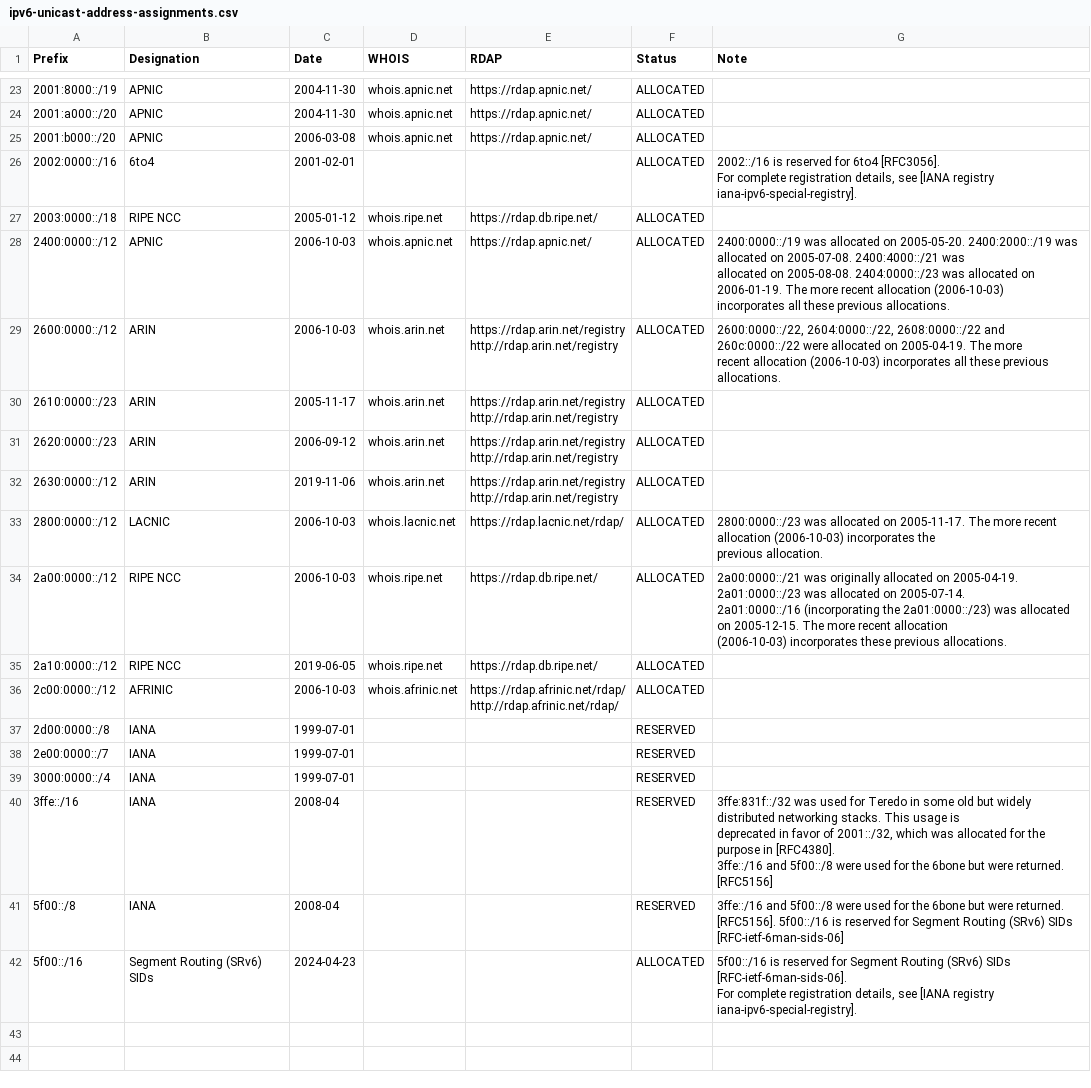
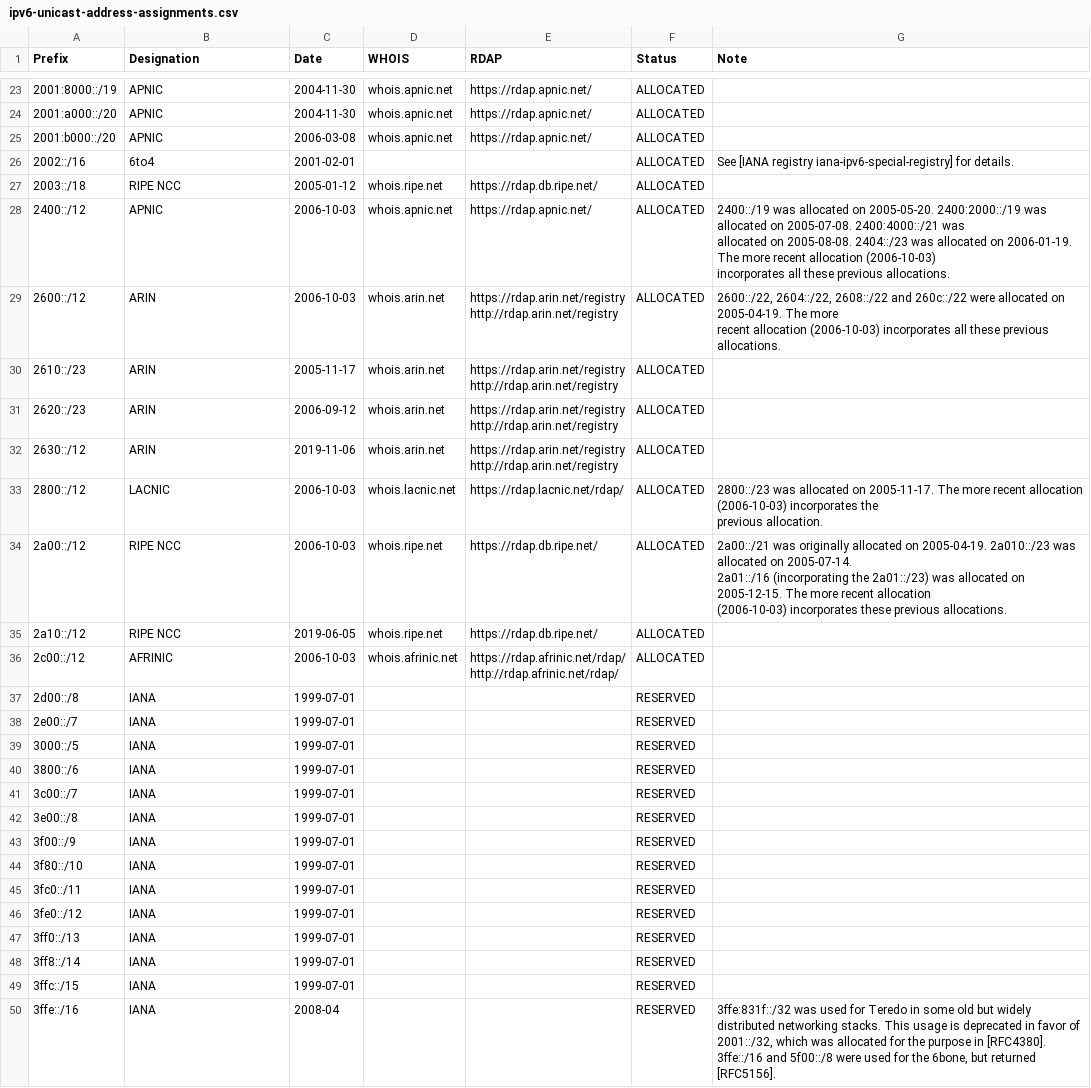
Before and after one commit to Alextopher/bogon, a CSV file: ipv6-unicast-address-assignments.csv, drawn as a sheet; only a part is shown, gaps mark what is left out; removed rows and columns are numbered as before the commit, all else as after; ↵ is a line break in a cell; the diff covers the shown part only; the diff names each change by its address in the sheet, - before the commit and + after, or states it on an @@ line.

```diff
--- a/ipv6-unicast-address-assignments.csv
+++ b/ipv6-unicast-address-assignments.csv
-A26 (Prefix): 2002:0000::/16
+A26 (Prefix): 2002::/16
-G26 (Note): 2002::/16 is reserved for 6to4 [RFC3056]. ↵ For complete registration details, see [IANA registry iana-ipv6-special-registry].
+G26 (Note): See [IANA registry iana-ipv6-special-registry] for details.
-A27 (Prefix): 2003:0000::/18
+A27 (Prefix): 2003::/18
-A28 (Prefix): 2400:0000::/12
+A28 (Prefix): 2400::/12
-G28 (Note): 2400:0000::/19 was allocated on 2005-05-20. 2400:2000::/19 was allocated on 2005-07-08. 2400:4000::/21 was ↵ allocated on 2005-08-08. 2404:0000::/23 was allocated…
+G28 (Note): 2400::/19 was allocated on 2005-05-20. 2400:2000::/19 was allocated on 2005-07-08. 2400:4000::/21 was ↵ allocated on 2005-08-08. 2404::/23 was allocated…
-A29 (Prefix): 2600:0000::/12
+A29 (Prefix): 2600::/12
-G29 (Note): 2600:0000::/22, 2604:0000::/22, 2608:0000::/22 and 260c:0000::/22 were allocated…
+G29 (Note): 2600::/22, 2604::/22, 2608::/22 and 260c::/22 were allocated…
-A30 (Prefix): 2610:0000::/23
+A30 (Prefix): 2610::/23
-A31 (Prefix): 2620:0000::/23
+A31 (Prefix): 2620::/23
-A32 (Prefix): 2630:0000::/12
+A32 (Prefix): 2630::/12
-A33 (Prefix): 2800:0000::/12
+A33 (Prefix): 2800::/12
-G33 (Note): 2800:0000::/23 was allocated…
+G33 (Note): 2800::/23 was allocated…
-A34 (Prefix): 2a00:0000::/12
+A34 (Prefix): 2a00::/12
-G34 (Note): 2a00:0000::/21 was originally allocated on 2005-04-19. 2a01:0000::/23 was allocated on 2005-07-14. ↵ 2a01:0000::/16 (incorporating the 2a01:0000::/23) was allocated…
+G34 (Note): 2a00::/21 was originally allocated on 2005-04-19. 2a010::/23 was allocated on 2005-07-14. ↵ 2a01::/16 (incorporating the 2a01::/23) was allocated…
-A35 (Prefix): 2a10:0000::/12
+A35 (Prefix): 2a10::/12
-A36 (Prefix): 2c00:0000::/12
+A36 (Prefix): 2c00::/12
-A37 (Prefix): 2d00:0000::/8
+A37 (Prefix): 2d00::/8
-A38 (Prefix): 2e00:0000::/7
+A38 (Prefix): 2e00::/7
-A39 (Prefix): 3000:0000::/4
+A39 (Prefix): 3000::/5
+row 40: 3800::/6 | IANA | 1999-07-01 |  |  | RESERVED
+row 41: 3c00::/7 | IANA | 1999-07-01 |  |  | RESERVED
+row 42: 3e00::/8 | IANA | 1999-07-01 |  |  | RESERVED
+row 43: 3f00::/9 | IANA | 1999-07-01 |  |  | RESERVED
+row 44: 3f80::/10 | IANA | 1999-07-01 |  |  | RESERVED
+row 45: 3fc0::/11 | IANA | 1999-07-01 |  |  | RESERVED
+row 46: 3fe0::/12 | IANA | 1999-07-01 |  |  | RESERVED
+row 47: 3ff0::/13 | IANA | 1999-07-01 |  |  | RESERVED
+row 48: 3ff8::/14 | IANA | 1999-07-01 |  |  | RESERVED
+row 49: 3ffc::/15 | IANA | 1999-07-01 |  |  | RESERVED
-G50 (Note): …for the 6bone but were returned. [RFC5156]
+G50 (Note): …for the 6bone, but returned [RFC5156].
-row 41: 5f00::/8 | IANA | 2008-04 |  |  | RESERVED | 3ffe::/16 and 5f00::/8 were used for the 6bone but were returned. [RFC5156]. 5f00::/16 is reserved for Segment Routing (SRv6) SIDs [RFC-ietf-6man-sids-06]
-row 42: 5f00::/16 | Segment Routing (SRv6) SIDs | 2024-04-23 |  |  | ALLOCATED | 5f00::/16 is reserved for Segment Routing (SRv6) SIDs [RFC-ietf-6man-sids-06]. ↵ For complete registration details, see [IANA registry iana-ipv6-special-registry].
```
Also changed, not shown: 1 added row and 10 edited cells elsewhere in this file, 11 other files.
